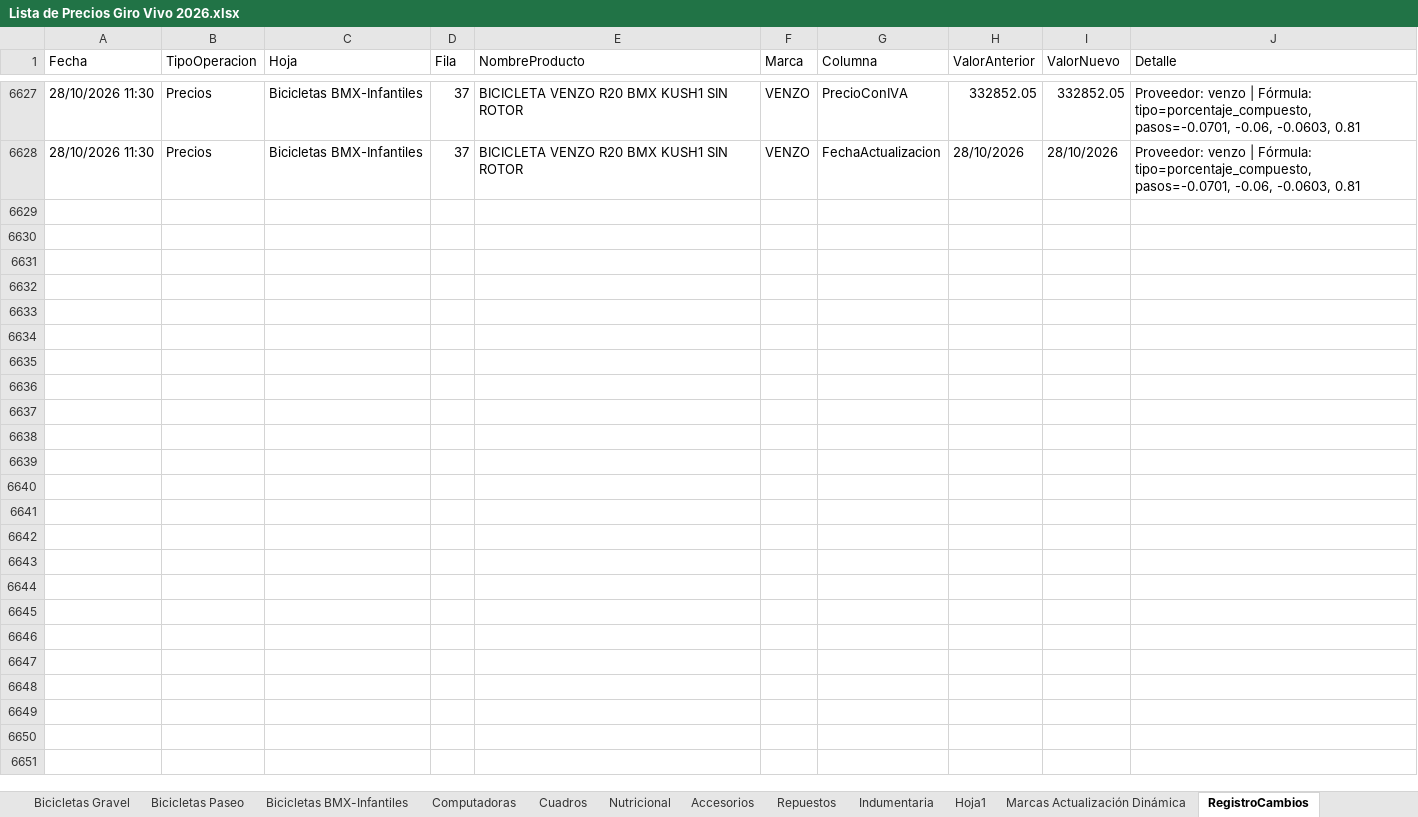
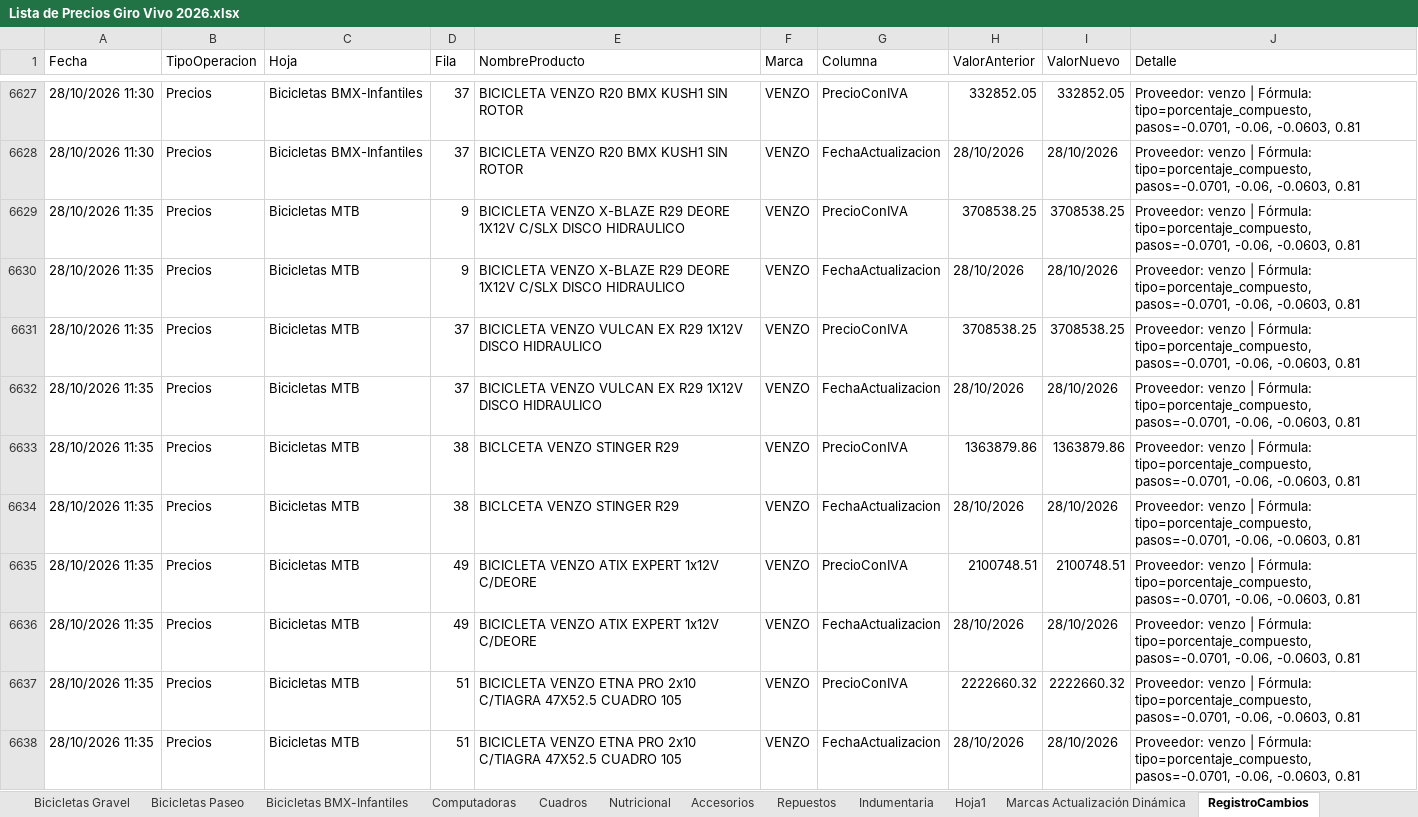
Before and after one commit to matyrelmuan15/listaprecios-girovivo, an Excel workbook: archivo/Lista de Precios Giro Vivo 2026.xlsx, sheet RegistroCambios, drawn as a sheet; only a part is shown, gaps mark what is left out; values as stored, in another font and other column widths than the file's, no borders; the diff covers the shown part only; the diff names each change by its address in the sheet, - before the commit and + after, or states it on an @@ line.

Commit message:
Auto: actualizar precios – proveedor venzo – 28/10/2026 11:35 – PC DESKTOP-UNOHJ04

```diff
--- a/archivo/Lista de Precios Giro Vivo 2026.xlsx (sheet RegistroCambios)
+++ b/archivo/Lista de Precios Giro Vivo 2026.xlsx (sheet RegistroCambios)
+row 6629: 28/10/2026 11:35 | Precios | Bicicletas MTB | 9 | BICICLETA VENZO X-BLAZE R29 DEORE 1X12V C/SLX DISCO HIDRAULICO | VENZO | PrecioConIVA | 3708538.25 | 3708538.25 | Proveedor: venzo | Fórmula: tipo=porcentaje_compuesto, pasos=-0.0701, -0.06, -0.0603, 0.81
+row 6630: 28/10/2026 11:35 | Precios | Bicicletas MTB | 9 | BICICLETA VENZO X-BLAZE R29 DEORE 1X12V C/SLX DISCO HIDRAULICO | VENZO | FechaActualizacion | 28/10/2026 | 28/10/2026 | Proveedor: venzo | Fórmula: tipo=porcentaje_compuesto, pasos=-0.0701, -0.06, -0.0603, 0.81
+row 6631: 28/10/2026 11:35 | Precios | Bicicletas MTB | 37 | BICICLETA VENZO VULCAN EX R29 1X12V DISCO HIDRAULICO | VENZO | PrecioConIVA | 3708538.25 | 3708538.25 | Proveedor: venzo | Fórmula: tipo=porcentaje_compuesto, pasos=-0.0701, -0.06, -0.0603, 0.81
+row 6632: 28/10/2026 11:35 | Precios | Bicicletas MTB | 37 | BICICLETA VENZO VULCAN EX R29 1X12V DISCO HIDRAULICO | VENZO | FechaActualizacion | 28/10/2026 | 28/10/2026 | Proveedor: venzo | Fórmula: tipo=porcentaje_compuesto, pasos=-0.0701, -0.06, -0.0603, 0.81
+row 6633: 28/10/2026 11:35 | Precios | Bicicletas MTB | 38 | BICLCETA VENZO STINGER R29 | VENZO | PrecioConIVA | 1363879.86 | 1363879.86 | Proveedor: venzo | Fórmula: tipo=porcentaje_compuesto, pasos=-0.0701, -0.06, -0.0603, 0.81
+row 6634: 28/10/2026 11:35 | Precios | Bicicletas MTB | 38 | BICLCETA VENZO STINGER R29 | VENZO | FechaActualizacion | 28/10/2026 | 28/10/2026 | Proveedor: venzo | Fórmula: tipo=porcentaje_compuesto, pasos=-0.0701, -0.06, -0.0603, 0.81
+row 6635: 28/10/2026 11:35 | Precios | Bicicletas MTB | 49 | BICICLETA VENZO ATIX EXPERT 1x12V C/DEORE | VENZO | PrecioConIVA | 2100748.51 | 2100748.51 | Proveedor: venzo | Fórmula: tipo=porcentaje_compuesto, pasos=-0.0701, -0.06, -0.0603, 0.81
+row 6636: 28/10/2026 11:35 | Precios | Bicicletas MTB | 49 | BICICLETA VENZO ATIX EXPERT 1x12V C/DEORE | VENZO | FechaActualizacion | 28/10/2026 | 28/10/2026 | Proveedor: venzo | Fórmula: tipo=porcentaje_compuesto, pasos=-0.0701, -0.06, -0.0603, 0.81
+row 6637: 28/10/2026 11:35 | Precios | Bicicletas MTB | 51 | BICICLETA VENZO ETNA PRO 2x10 C/TIAGRA 47X52.5 CUADRO 105 | VENZO | PrecioConIVA | 2222660.32 | 2222660.32 | Proveedor: venzo | Fórmula: tipo=porcentaje_compuesto, pasos=-0.0701, -0.06, -0.0603, 0.81
+row 6638: 28/10/2026 11:35 | Precios | Bicicletas MTB | 51 | BICICLETA VENZO ETNA PRO 2x10 C/TIAGRA 47X52.5 CUADRO 105 | VENZO | FechaActualizacion | 28/10/2026 | 28/10/2026 | Proveedor: venzo | Fórmula: tipo=porcentaje_compuesto, pasos=-0.0701, -0.06, -0.0603, 0.81
```
Also changed, not shown: 38 added rows elsewhere in this sheet, sheet Marcas Actualización Dinámica.
